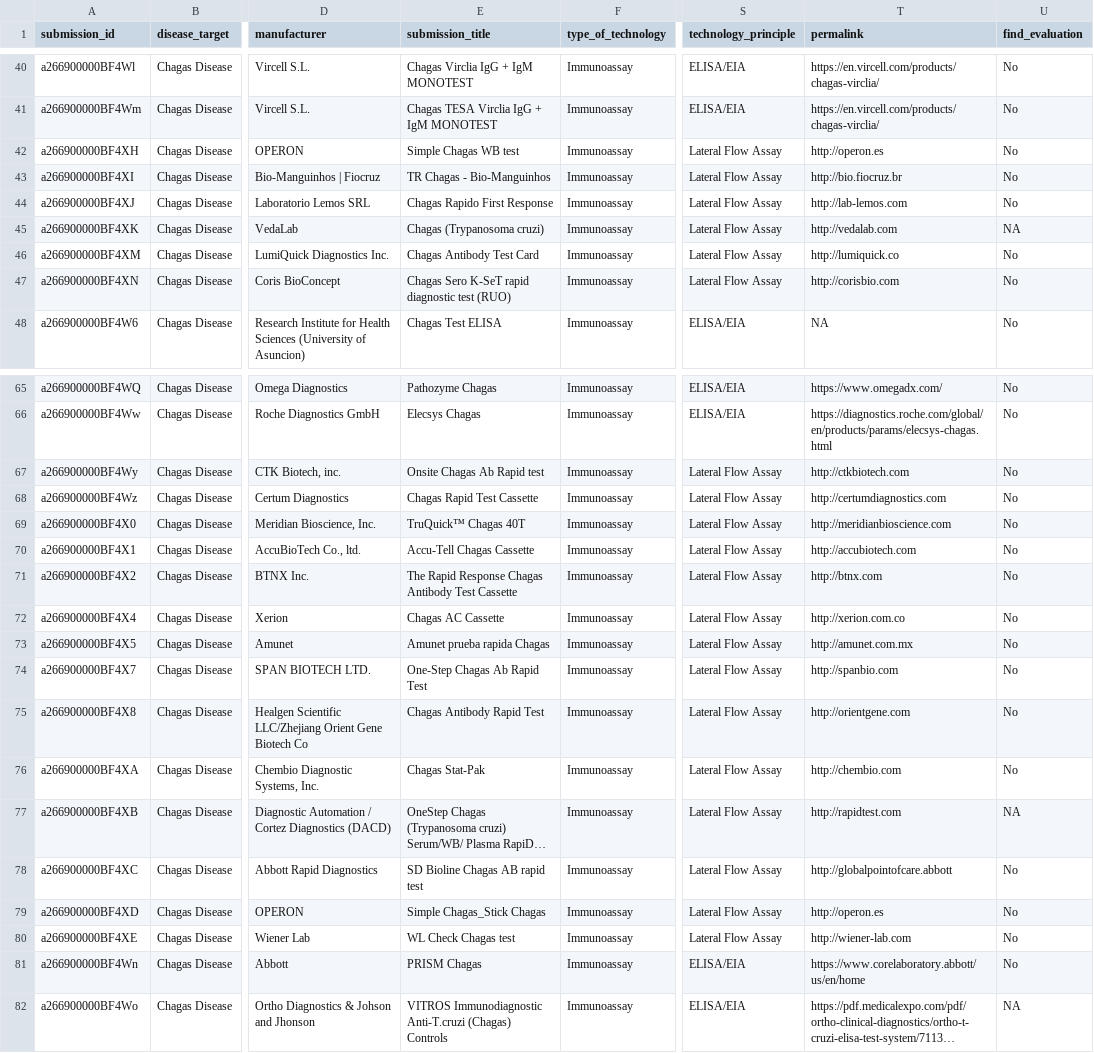
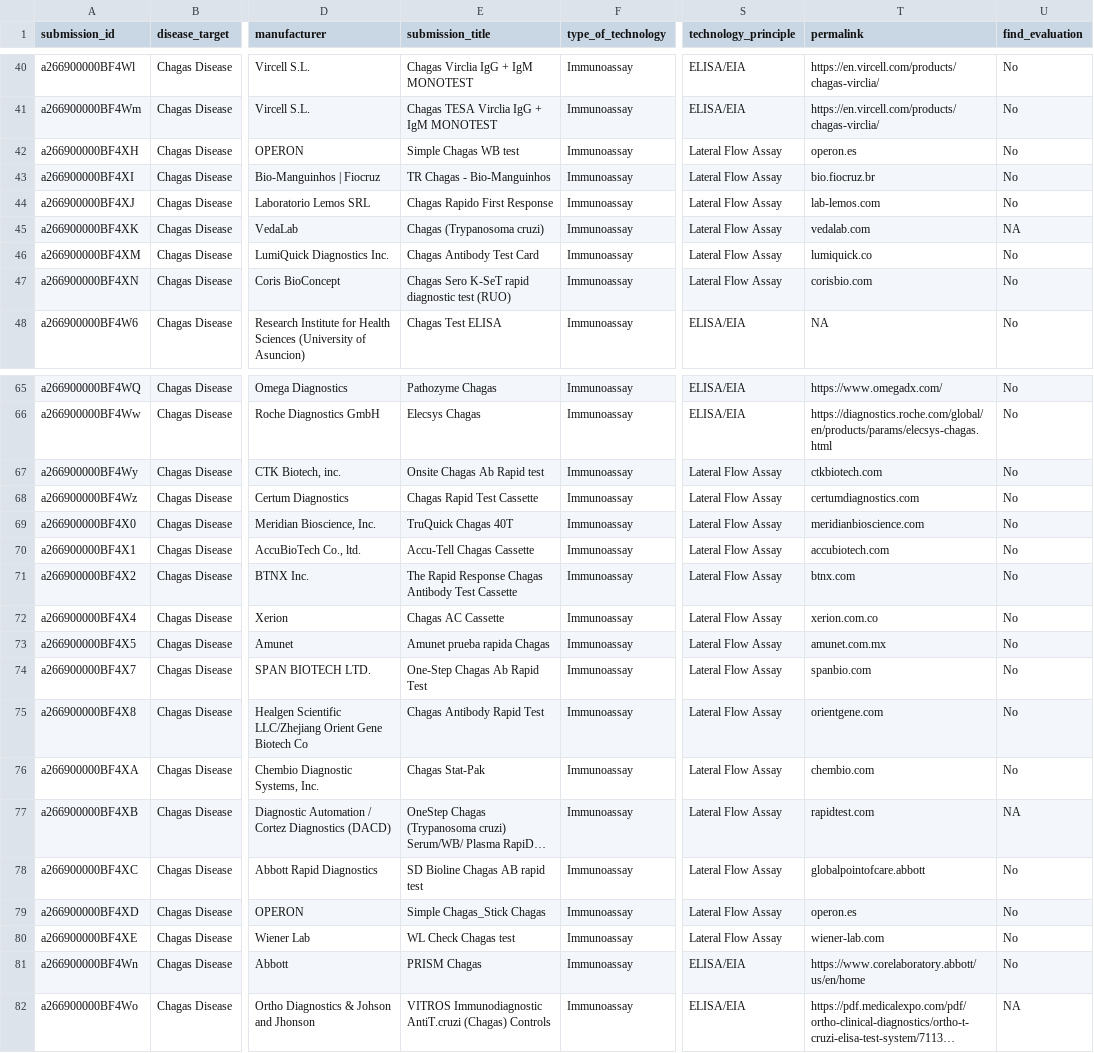
Before and after one commit to finddx/FINDtestdirData, a CSV file: data/ntd/chagas_testdir.csv, drawn as a sheet; only a part is shown, gaps mark what is left out; long unchanged cells end in …; the diff covers the shown part only; the diff names each change by its address in the sheet, - before the commit and + after, or states it on an @@ line.

Commit message:
update ntd/chagas data and script

```diff
--- a/data/ntd/chagas_testdir.csv
+++ b/data/ntd/chagas_testdir.csv
-T42 (permalink): http://operon.es
+T42 (permalink): operon.es
-T43 (permalink): http://bio.fiocruz.br
+T43 (permalink): bio.fiocruz.br
-T44 (permalink): http://lab-lemos.com
+T44 (permalink): lab-lemos.com
-T45 (permalink): http://vedalab.com
+T45 (permalink): vedalab.com
-T46 (permalink): http://lumiquick.co
+T46 (permalink): lumiquick.co
-T47 (permalink): http://corisbio.com
+T47 (permalink): corisbio.com
-T67 (permalink): http://ctkbiotech.com
+T67 (permalink): ctkbiotech.com
-T68 (permalink): http://certumdiagnostics.com
+T68 (permalink): certumdiagnostics.com
-E69 (submission_title): TruQuick™ Chagas 40T
+E69 (submission_title): TruQuick Chagas 40T
-T69 (permalink): http://meridianbioscience.com
+T69 (permalink): meridianbioscience.com
-T70 (permalink): http://accubiotech.com
+T70 (permalink): accubiotech.com
-T71 (permalink): http://btnx.com
+T71 (permalink): btnx.com
-T72 (permalink): http://xerion.com.co
+T72 (permalink): xerion.com.co
-T73 (permalink): http://amunet.com.mx
+T73 (permalink): amunet.com.mx
-T74 (permalink): http://spanbio.com
+T74 (permalink): spanbio.com
-T75 (permalink): http://orientgene.com
+T75 (permalink): orientgene.com
-T76 (permalink): http://chembio.com
+T76 (permalink): chembio.com
-T77 (permalink): http://rapidtest.com
+T77 (permalink): rapidtest.com
-T78 (permalink): http://globalpointofcare.abbott
+T78 (permalink): globalpointofcare.abbott
-T79 (permalink): http://operon.es
+T79 (permalink): operon.es
-T80 (permalink): http://wiener-lab.com
+T80 (permalink): wiener-lab.com
-E82 (submission_title): VITROS Immunodiagnostic Anti‐T.cruzi (Chagas) Controls
+E82 (submission_title): VITROS Immunodiagnostic AntiT.cruzi (Chagas) Controls
```
Also changed, not shown: 16 edited cells elsewhere in this file, 1 other file.
